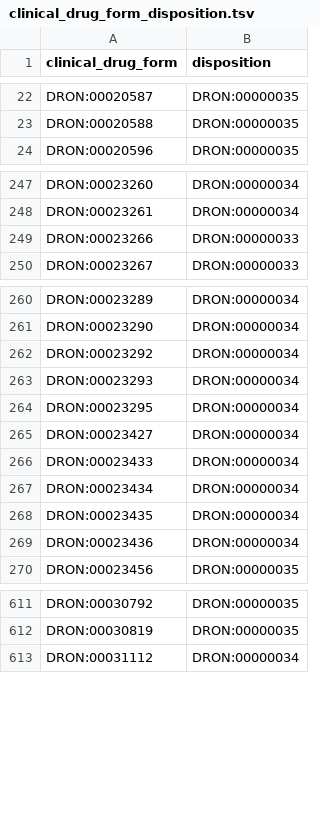
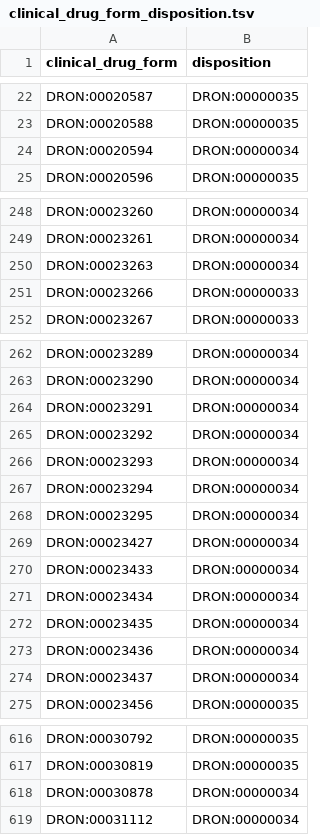
Before and after one commit to mcwdsi/dron, a TSV file: src/templates/clinical_drug_form_disposition.tsv, drawn as a sheet; only a part is shown, gaps mark what is left out; the diff covers the shown part only; the diff names each change by its address in the sheet, - before the commit and + after, or states it on an @@ line.

```diff
--- a/src/templates/clinical_drug_form_disposition.tsv
+++ b/src/templates/clinical_drug_form_disposition.tsv
+row 24: DRON:00020594 | DRON:00000034
+row 250: DRON:00023263 | DRON:00000034
+row 264: DRON:00023291 | DRON:00000034
+row 267: DRON:00023294 | DRON:00000034
+row 274: DRON:00023437 | DRON:00000034
+row 618: DRON:00030878 | DRON:00000034
```
Also changed, not shown: 1 added row elsewhere in this file, src/templates/disposition.tsv, src/templates/ingredient_disposition.tsv, 1 other file.
